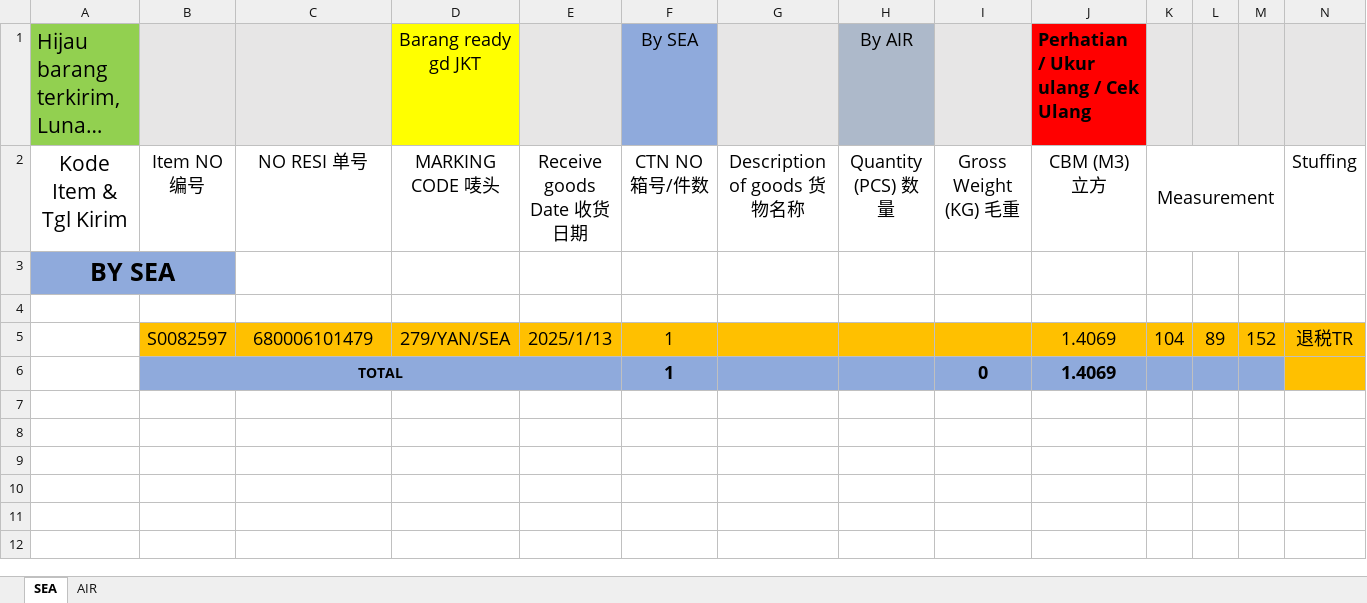
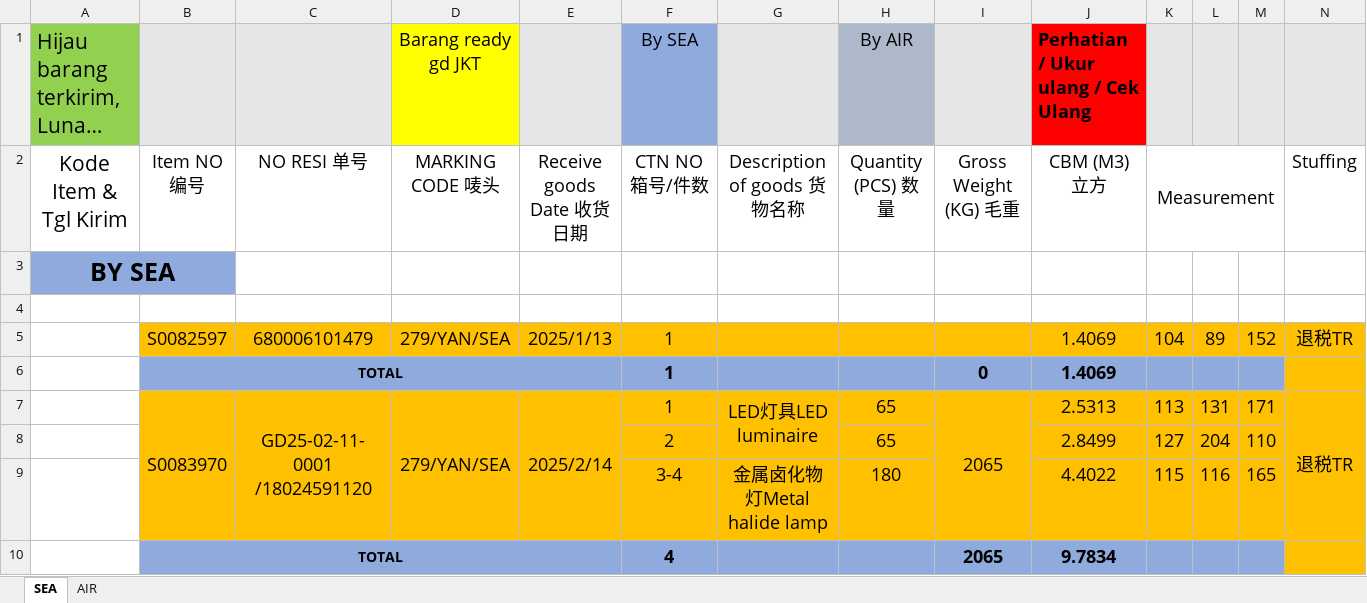
Before and after one commit to patrickjonathan99/Cargo, an Excel workbook: Customer/Cust 2025/Cargo YAN 2025.xlsx, sheet SEA, drawn as a sheet; only a part is shown; long unchanged cells end in …; values as stored, in another font and other column widths than the file's, no borders; rows hold the shown columns only; the diff names each change by its address in the sheet, - before the commit and + after, or states it on an @@ line.

```diff
--- a/Customer/Cust 2025/Cargo YAN 2025.xlsx (sheet SEA)
+++ b/Customer/Cust 2025/Cargo YAN 2025.xlsx (sheet SEA)
+row 7:  | S0083970 | GD25-02-11-0001 /18024591120 | 279/YAN/SEA | 2025/2/14 | 1 | LED灯具LED luminaire | 65 | 2065 | 2.5313 | 113 | 131 | 171 | 退税TR
+row 8:  |  |  |  |  | 2 |  | 65 |  | 2.8499 | 127 | 204 | 110
+row 9:  |  |  |  |  | 3-4 | 金属卤化物灯Metal halide lamp | 180 |  | 4.4022 | 115 | 116 | 165
+row 10:  | TOTAL |  |  |  | 4 |  |  | 2065 | 9.7834
```
Also changed, not shown: Customer/Cust 2025/Cargo DX 2025.xlsx, Customer/Cust 2025/Cargo W99 2025.xlsx, 12 other files.
